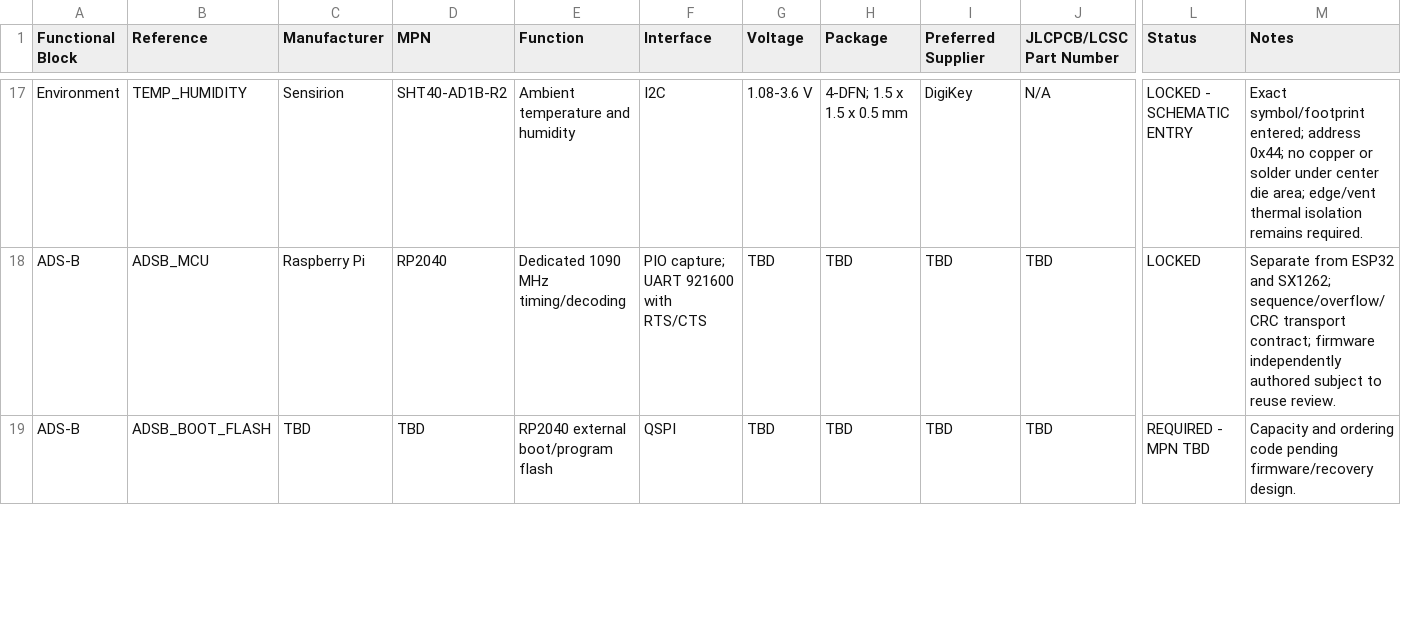
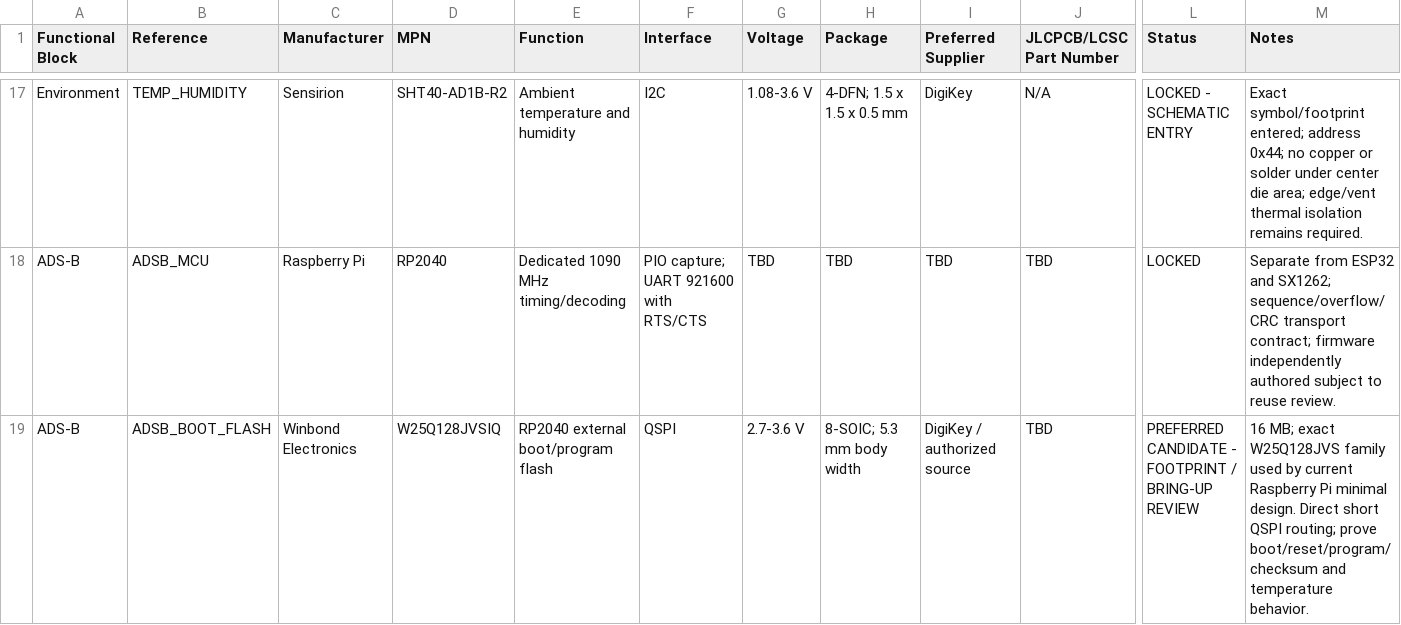
Before and after one commit to pantojinho/StratosCore, a CSV file: bom/preliminary_bom.csv, drawn as a sheet; only a part is shown, gaps mark what is left out; the diff covers the shown part only; the diff names each change by its address in the sheet, - before the commit and + after, or states it on an @@ line.

```diff
--- a/bom/preliminary_bom.csv
+++ b/bom/preliminary_bom.csv
-C19 (Manufacturer): TBD
+C19 (Manufacturer): Winbond Electronics
-D19 (MPN): TBD
+D19 (MPN): W25Q128JVSIQ
-G19 (Voltage): TBD
+G19 (Voltage): 2.7-3.6 V
-H19 (Package): TBD
+H19 (Package): 8-SOIC; 5.3 mm body width
-I19 (Preferred Supplier): TBD
+I19 (Preferred Supplier): DigiKey / authorized source
-L19 (Status): REQUIRED - MPN TBD
+L19 (Status): PREFERRED CANDIDATE - FOOTPRINT / BRING-UP REVIEW
-M19 (Notes): Capacity and ordering code pending firmware/recovery design.
+M19 (Notes): 16 MB; exact W25Q128JVS family used by current Raspberry Pi minimal design. Direct short QSPI routing; prove boot/reset/program/checksum and temperature behavior.
```
Also changed, not shown: 18 edited cells elsewhere in this file, 9 other files.
